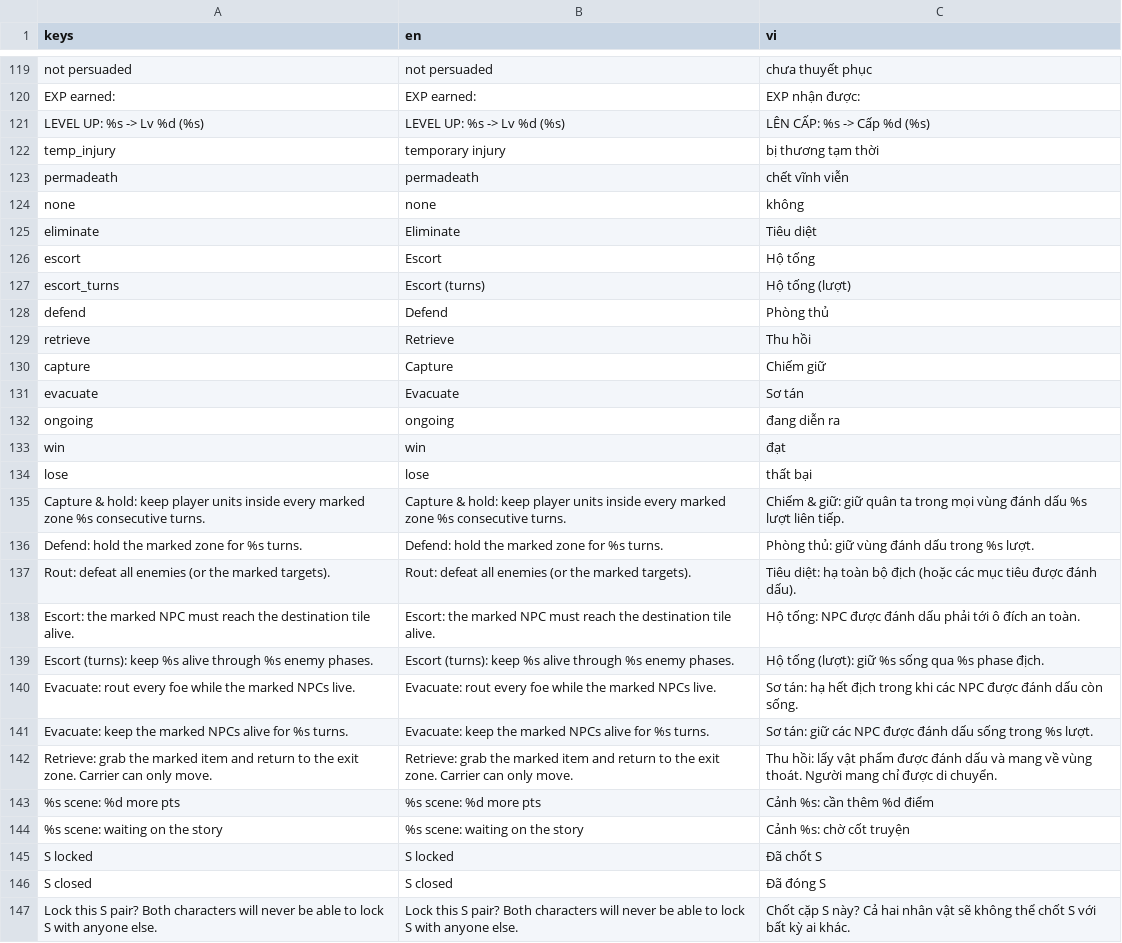
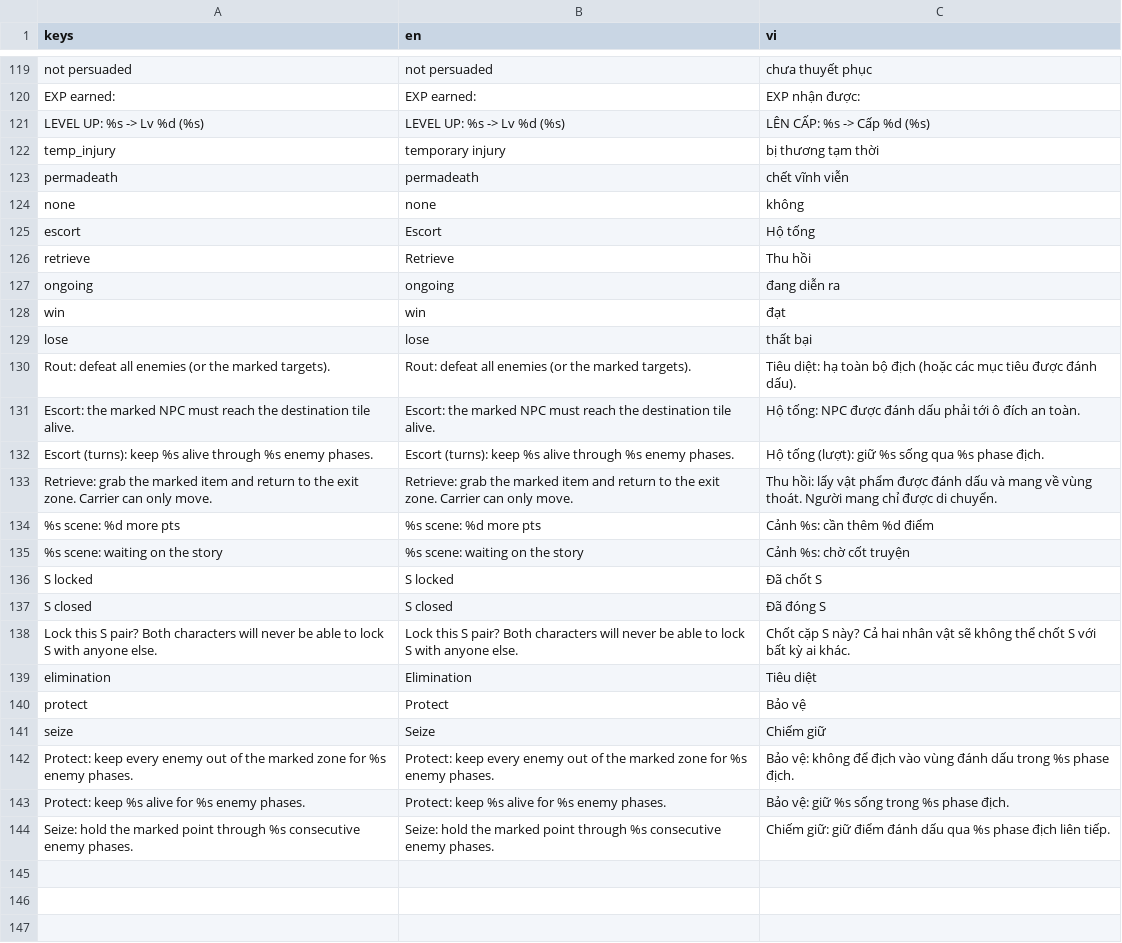
Before and after one commit to namtit2932k/project-x, a CSV file: data/i18n/strings.csv, drawn as a sheet; only a part is shown, gaps mark what is left out; removed rows and columns are numbered as before the commit, all else as after; the diff names each change by its address in the sheet, - before the commit and + after, or states it on an @@ line.

```diff
--- a/data/i18n/strings.csv
+++ b/data/i18n/strings.csv
-row 125: eliminate | Eliminate | Tiêu diệt
-row 127: escort_turns | Escort (turns) | Hộ tống (lượt)
-row 128: defend | Defend | Phòng thủ
-row 130: capture | Capture | Chiếm giữ
-row 131: evacuate | Evacuate | Sơ tán
-row 135: Capture & hold: keep player units inside every marked zone %s consecutive turns. | Capture & hold: keep player units inside every marked zone %s consecutive turns. | Chiếm & giữ: giữ quân ta trong mọi vùng đánh dấu %s lượt liên tiếp.
-row 136: Defend: hold the marked zone for %s turns. | Defend: hold the marked zone for %s turns. | Phòng thủ: giữ vùng đánh dấu trong %s lượt.
-row 140: Evacuate: rout every foe while the marked NPCs live. | Evacuate: rout every foe while the marked NPCs live. | Sơ tán: hạ hết địch trong khi các NPC được đánh dấu còn sống.
-row 141: Evacuate: keep the marked NPCs alive for %s turns. | Evacuate: keep the marked NPCs alive for %s turns. | Sơ tán: giữ các NPC được đánh dấu sống trong %s lượt.
+row 139: elimination | Elimination | Tiêu diệt
+row 140: protect | Protect | Bảo vệ
+row 141: seize | Seize | Chiếm giữ
+row 142: Protect: keep every enemy out of the marked zone for %s enemy phases. | Protect: keep every enemy out of the marked zone for %s enemy phases. | Bảo vệ: không để địch vào vùng đánh dấu trong %s phase địch.
+row 143: Protect: keep %s alive for %s enemy phases. | Protect: keep %s alive for %s enemy phases. | Bảo vệ: giữ %s sống trong %s phase địch.
+row 144: Seize: hold the marked point through %s consecutive enemy phases. | Seize: hold the marked point through %s consecutive enemy phases. | Chiếm giữ: giữ điểm đánh dấu qua %s phase địch liên tiếp.
```
Also changed, not shown: 37 other files.
